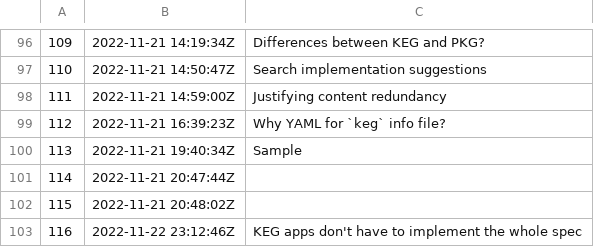
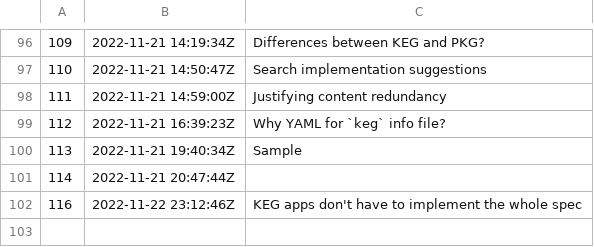
Before and after one commit to rwxrob/keg-spec, a TSV file: dex/nodes.tsv, drawn as a sheet; only a part is shown, gaps mark what is left out.

```diff
--- a/dex/nodes.tsv
+++ b/dex/nodes.tsv
@@ -101,3 +101,2 @@
 114	2022-11-21 20:47:44Z	
-115	2022-11-21 20:48:02Z	
 116	2022-11-22 23:12:46Z	KEG apps don't have to implement the whole spec
```
Also changed, not shown: 2 other files.
